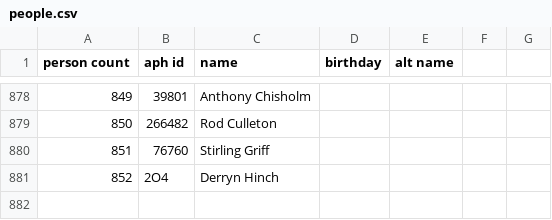
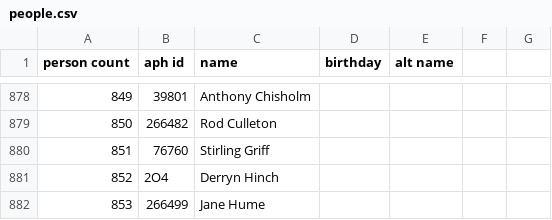
Before and after one commit to openaustralia/openaustralia-parser, a CSV file: data/people.csv, drawn as a sheet; only a part is shown, gaps mark what is left out; the diff names each change by its address in the sheet, - before the commit and + after, or states it on an @@ line.

```diff
--- a/data/people.csv
+++ b/data/people.csv
+row 882: 853 | 266499 | Jane Hume
```
Also changed, not shown: data/senators.csv.
